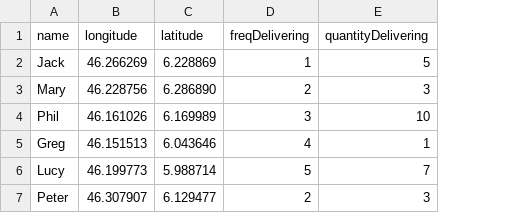
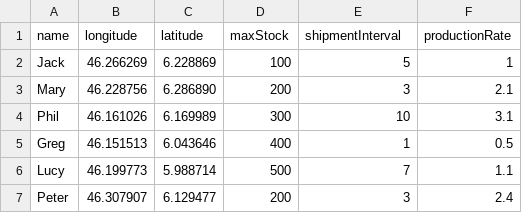
Before and after one commit to jonreymond/miniproject, a CSV file: app/src/main/resources/farmer_db.csv, drawn as a sheet; removed rows and columns are numbered as before the commit, all else as after; the diff names each change by its address in the sheet, - before the commit and + after, or states it on an @@ line.

```diff
--- a/app/src/main/resources/farmer_db.csv
+++ b/app/src/main/resources/farmer_db.csv
-column D (freqDelivering), rows 2-7: 1 | 2 | 3 | 4 | 5 | 2
+column D (maxStock), rows 2-7: 100 | 200 | 300 | 400 | 500 | 200
+column F (productionRate), rows 2-7: 1 | 2.1 | 3.1 | 0.5 | 1.1 | 2.4
-E1: quantityDelivering
+E1: shipmentInterval
```
Also changed, not shown: app/src/main/resources/mall_db.csv, 12 other files.
